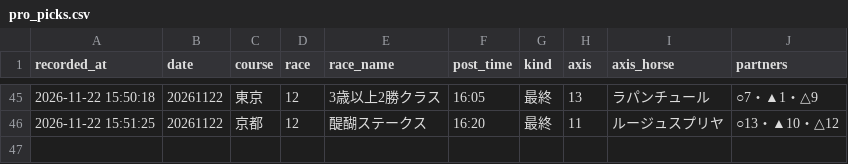
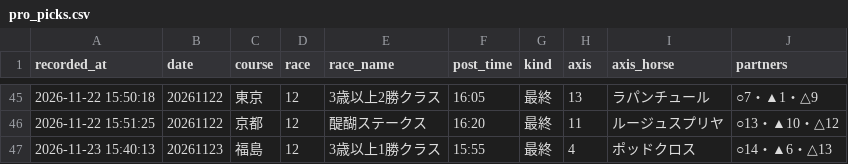
Before and after one commit to mtezoro-hash/keiba-picks, a CSV file: pro_picks.csv, drawn as a sheet; only a part is shown, gaps mark what is left out.

Commit message:
最終レース 20261123 福島12R

```diff
--- a/pro_picks.csv
+++ b/pro_picks.csv
@@ -46 +46,2 @@ recorded_at,date,course,race,race_name,post_time,kind,axis,axis_horse,partners
 2026-11-22 15:51:25,20261122,京都,12,醍醐ステークス,16:20,最終,11,ルージュスプリヤ,○13・▲10・△12
+2026-11-23 15:40:13,20261123,福島,12,3歳以上1勝クラス,15:55,最終,4,ポッドクロス,○14・▲6・△13
```
